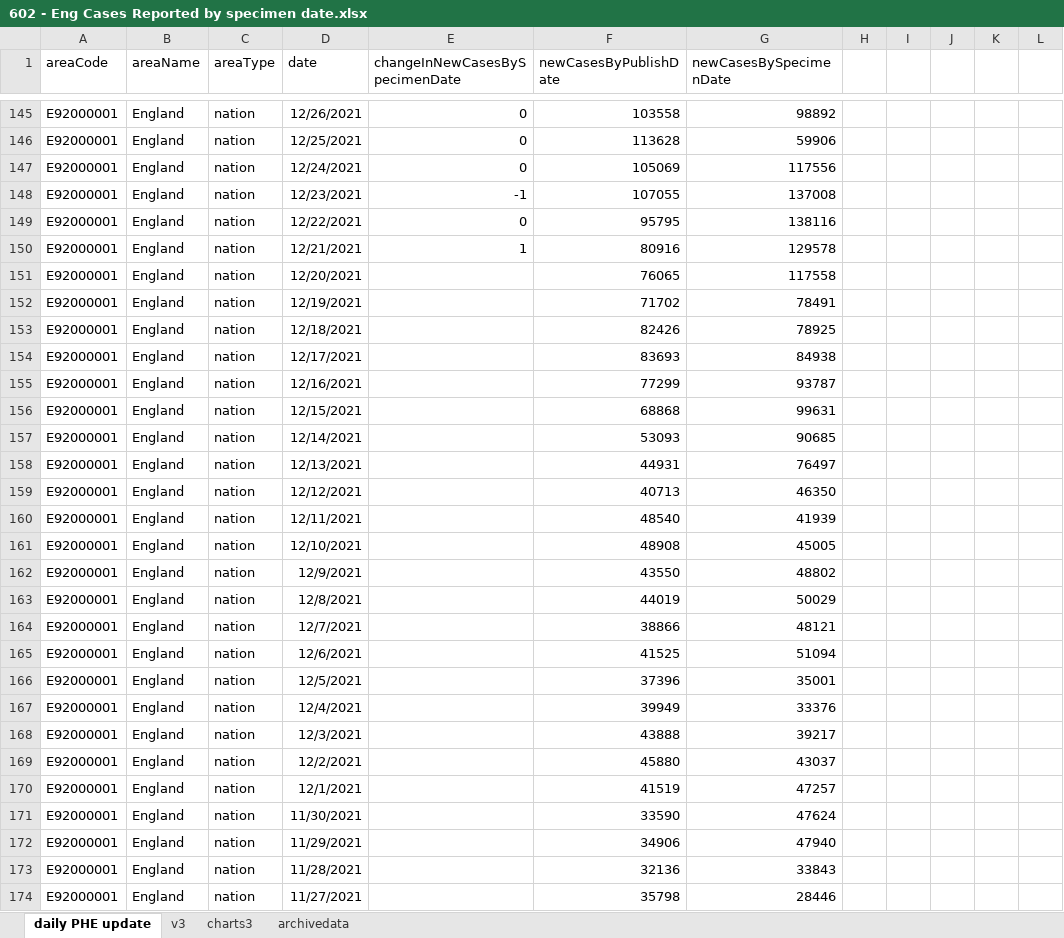
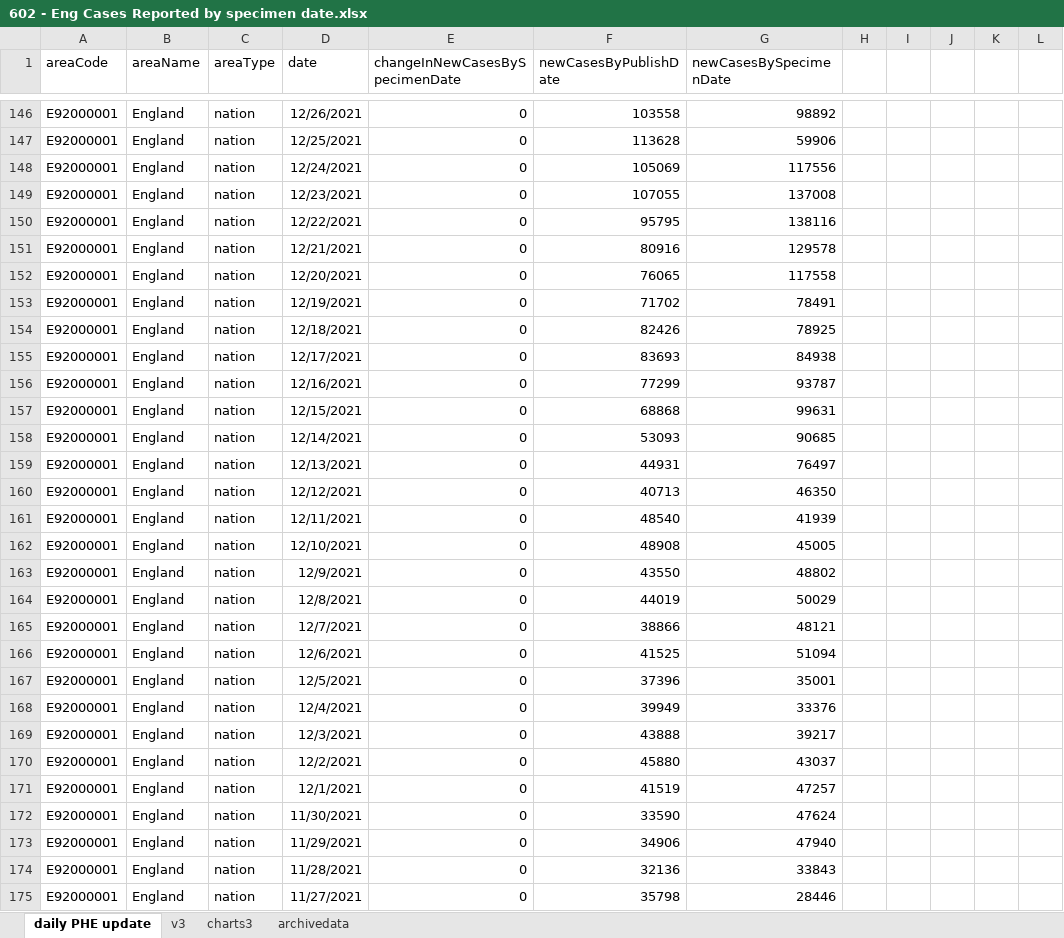
Before and after one commit to chrisdrakeuk/Cases_Reported_by_specimen_date, an Excel workbook: 602 - Eng Cases Reported by specimen date.xlsx, sheet daily PHE update, drawn as a sheet; only a part is shown, gaps mark what is left out; values as stored, in another font and other column widths than the file's, no borders; table styles not drawn; addresses are those after the commit; the diff covers the shown part only; the diff names each change by its address in the sheet, - before the commit and + after, or states it on an @@ line.

Commit message:
Update 602 - Eng Cases Reported by specimen date.xlsx

```diff
--- a/602 - Eng Cases Reported by specimen date.xlsx (sheet daily PHE update)
+++ b/602 - Eng Cases Reported by specimen date.xlsx (sheet daily PHE update)
-E149 (changeInNewCasesBySpecimenDate): -1
+E149 (changeInNewCasesBySpecimenDate): 0
-E151 (changeInNewCasesBySpecimenDate): 1
+E151 (changeInNewCasesBySpecimenDate): 0
-E152:E175 (changeInNewCasesBySpecimenDate): (empty)
+E152:E175 (changeInNewCasesBySpecimenDate): 0
```
Also changed, not shown: 1 added row and 287 edited cells elsewhere in this sheet, sheet charts3, sheet archivedata, sheet v3, charts or pictures.
